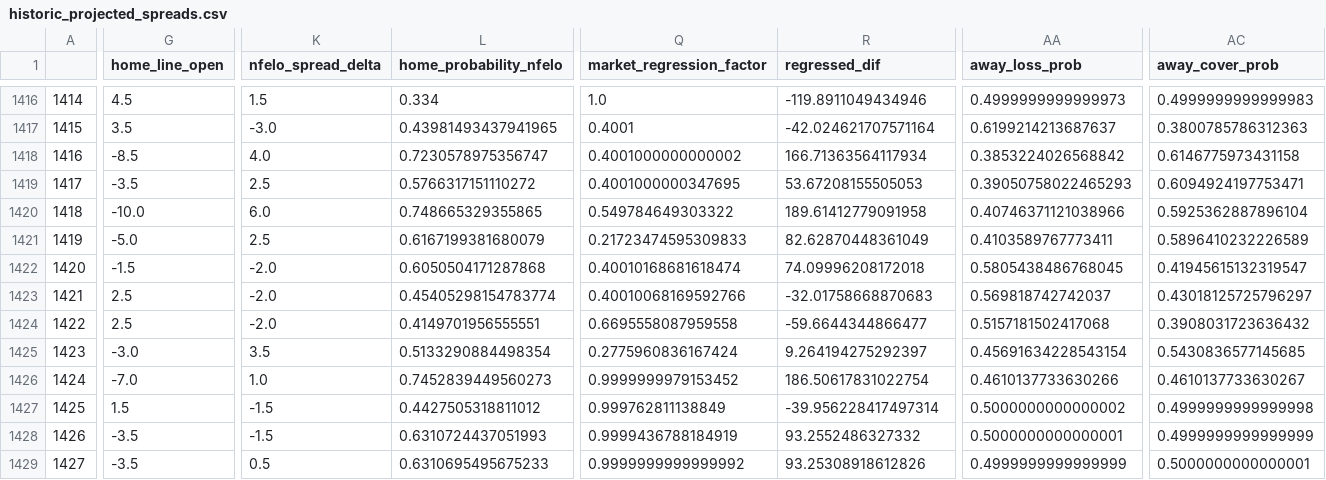
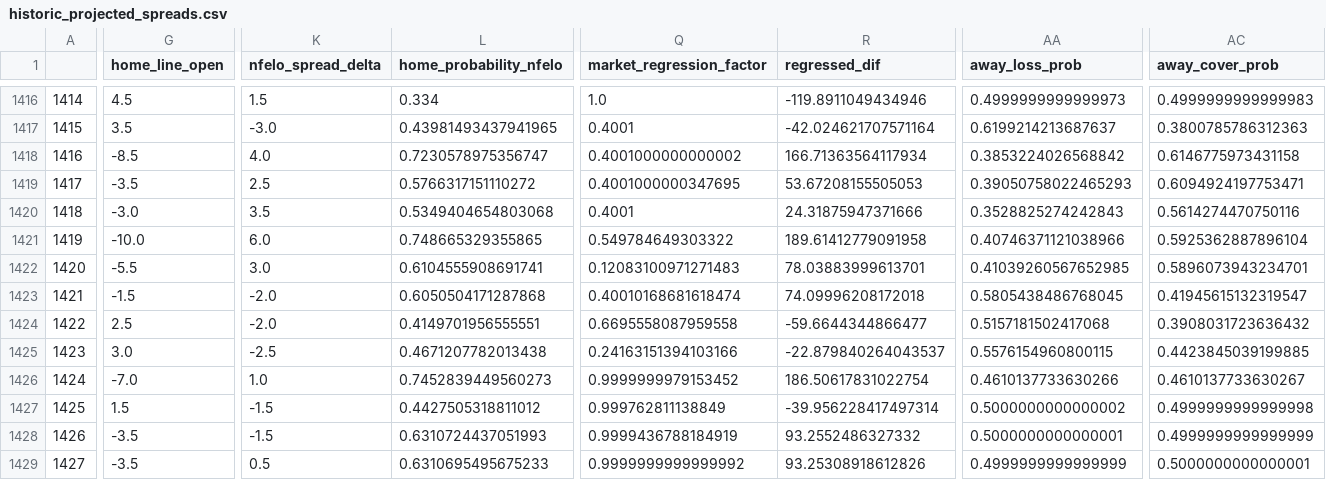
Before and after one commit to greerreNFL/nfelo, a CSV file: output_data/historic_projected_spreads.csv, drawn as a sheet; only a part is shown, gaps mark what is left out; removed rows and columns are numbered as before the commit, all else as after; rows hold the shown columns only; the diff covers the shown part only; the diff names each change by its address in the sheet, - before the commit and + after, or states it on an @@ line.

```diff
--- a/output_data/historic_projected_spreads.csv
+++ b/output_data/historic_projected_spreads.csv
+row 1420: 1418 | -3.0 | 3.5 | 0.5349404654803068 | 0.4001 | 24.31875947371666 | 0.3528825274242843 | 0.5614274470750116
-A1421: 1418
+A1421: 1419
-A1422: 1419
+A1422: 1420
-G1422 (home_line_open): -5.0
+G1422 (home_line_open): -5.5
-K1422 (nfelo_spread_delta): 2.5
+K1422 (nfelo_spread_delta): 3.0
-L1422 (home_probability_nfelo): 0.6167199381680079
+L1422 (home_probability_nfelo): 0.6104555908691741
-Q1422 (market_regression_factor): 0.21723474595309833
+Q1422 (market_regression_factor): 0.12083100971271483
-R1422 (regressed_dif): 82.62870448361049
+R1422 (regressed_dif): 78.03883999613701
-AA1422 (away_loss_prob): 0.4103589767773411
+AA1422 (away_loss_prob): 0.41039260567652985
-AC1422 (away_cover_prob): 0.5896410232226589
+AC1422 (away_cover_prob): 0.5896073943234701
-A1423: 1420
+A1423: 1421
-row 1423: 1421 | 2.5 | -2.0 | 0.45405298154783774 | 0.40010068169592766 | -32.01758668870683 | 0.569818742742037 | 0.43018125725796297
-G1425 (home_line_open): -3.0
+G1425 (home_line_open): 3.0
-K1425 (nfelo_spread_delta): 3.5
+K1425 (nfelo_spread_delta): -2.5
-L1425 (home_probability_nfelo): 0.5133290884498354
+L1425 (home_probability_nfelo): 0.4671207782013438
-Q1425 (market_regression_factor): 0.2775960836167424
+Q1425 (market_regression_factor): 0.24163151394103166
-R1425 (regressed_dif): 9.264194275292397
+R1425 (regressed_dif): -22.879840264043537
-AA1425 (away_loss_prob): 0.45691634228543154
+AA1425 (away_loss_prob): 0.5576154960800115
-AC1425 (away_cover_prob): 0.5430836577145685
+AC1425 (away_cover_prob): 0.4423845039199885
```
Also changed, not shown: 30 edited cells elsewhere in this file, output_data/prediction_tracker.csv, 1 other file.
